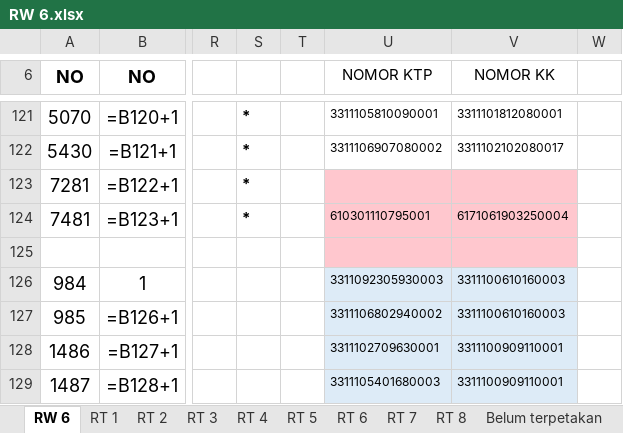
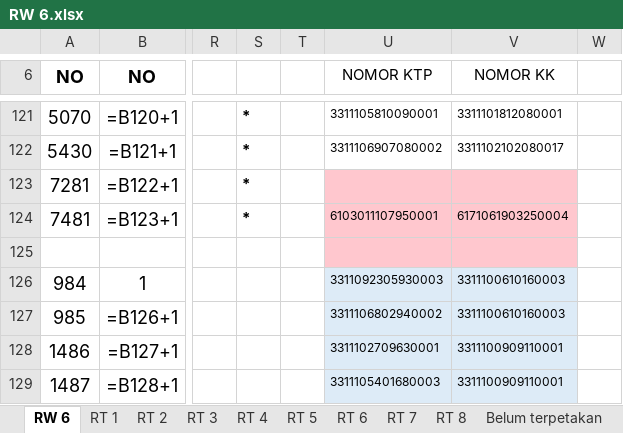
Before and after one commit to Stevano016/kpu-gentan, an Excel workbook: DPS PILKADES 2026/RW 6.xlsx, sheet RW 6, drawn as a sheet; only a part is shown, gaps mark what is left out; values as stored, in another font and other column widths than the file's, no borders; formulas without a stored value are shown as written; the diff names each change by its address in the sheet, - before the commit and + after, or states it on an @@ line.

Commit message:
fix: correct 15-digit NIKs in RW 6 and RW 7 Excel files, regenerate dpt_seed.csv, and add strict 16-digit validation to bangun_dpt_seed.py

```diff
--- a/DPS PILKADES 2026/RW 6.xlsx (sheet RW 6)
+++ b/DPS PILKADES 2026/RW 6.xlsx (sheet RW 6)
-U124 (NOMOR KTP): 610301110795001
+U124 (NOMOR KTP): 6103011107950001
```
Also changed, not shown: DPS 1-6/RW 6.xlsx, DPS PILKADES 2026/RW 7.xlsx, 2 other files.
